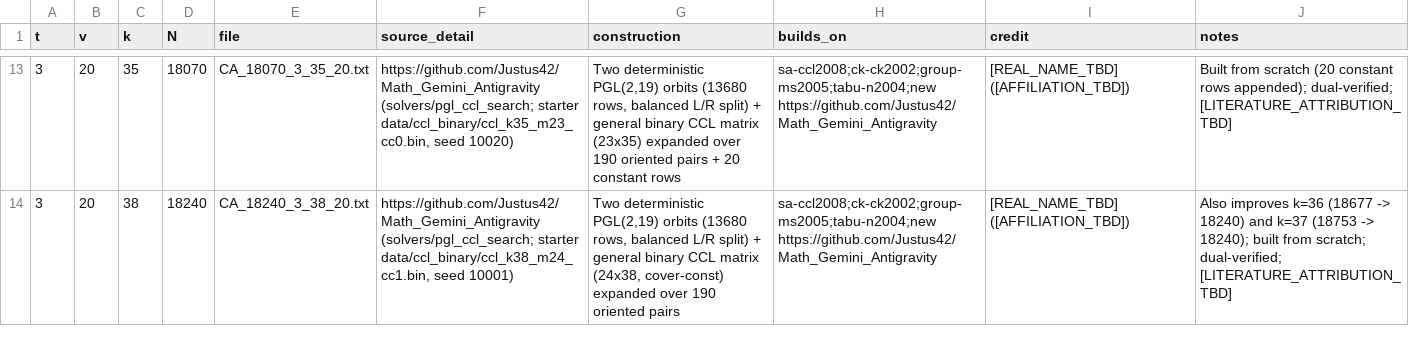
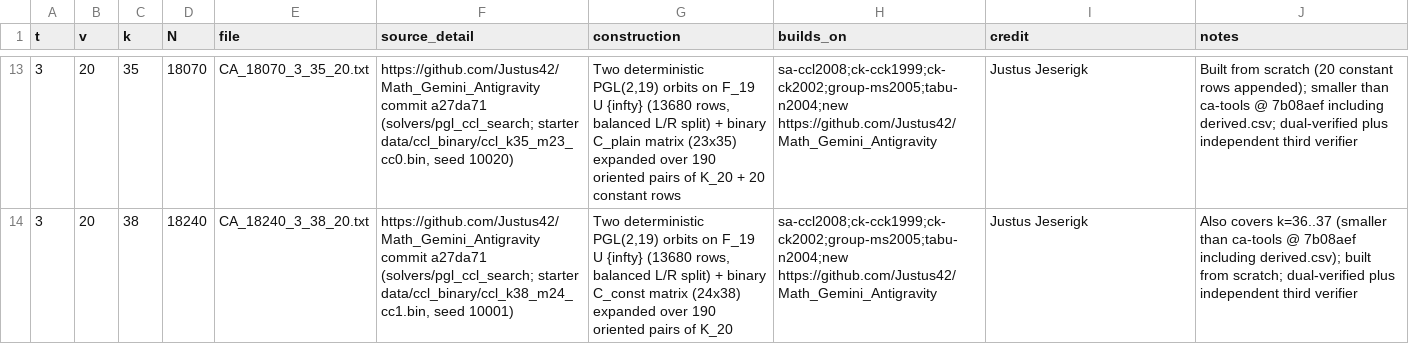
Before and after one commit to Justus42/Math_Gemini_Antigravity, a CSV file: submission/ca_tools_staging/claims.csv, drawn as a sheet; only a part is shown, gaps mark what is left out; the diff covers the shown part only; the diff names each change by its address in the sheet, - before the commit and + after, or states it on an @@ line.

Commit message:
docs(submission): finalize ca-tools staging package, literature & third-party verification logs (2a-2e PASS)

```diff
--- a/submission/ca_tools_staging/claims.csv
+++ b/submission/ca_tools_staging/claims.csv
-F13 (source_detail): https://github.com/Justus42/Math_Gemini_Antigravity (solvers/pgl_ccl_search; starter…
+F13 (source_detail): https://github.com/Justus42/Math_Gemini_Antigravity commit a27da71 (solvers/pgl_ccl_search; starter…
-G13 (construction): …PGL(2,19) orbits (13680 rows, balanced L/R split) + general binary CCL matrix (23x35) expanded over 190 oriented pairs + 20…
+G13 (construction): …PGL(2,19) orbits on F_19 U {infty} (13680 rows, balanced L/R split) + binary C_plain matrix (23x35) expanded over 190 oriented pairs of K_20 + 20…
-H13:H14 (builds_on): sa-ccl2008;ck-ck2002;group-ms2005;tabu-n2004;new https://github.com/Justus42/Math_Gemini_Antigravity
+H13:H14 (builds_on): sa-ccl2008;ck-cck1999;ck-ck2002;group-ms2005;tabu-n2004;new https://github.com/Justus42/Math_Gemini_Antigravity
-I13:I14 (credit): [REAL_NAME_TBD] ([AFFILIATION_TBD])
+I13:I14 (credit): Justus Jeserigk
-J13 (notes): …rows appended); dual-verified; [LITERATURE_ATTRIBUTION_TBD]
+J13 (notes): …rows appended); smaller than ca-tools @ 7b08aef including derived.csv; dual-verified plus independent third verifier
-F14 (source_detail): https://github.com/Justus42/Math_Gemini_Antigravity (solvers/pgl_ccl_search; starter…
+F14 (source_detail): https://github.com/Justus42/Math_Gemini_Antigravity commit a27da71 (solvers/pgl_ccl_search; starter…
-G14 (construction): …PGL(2,19) orbits (13680 rows, balanced L/R split) + general binary CCL matrix (24x38, cover-const) expanded over 190 oriented pairs
+G14 (construction): …PGL(2,19) orbits on F_19 U {infty} (13680 rows, balanced L/R split) + binary C_const matrix (24x38) expanded over 190 oriented pairs of K_20
-J14 (notes): Also improves k=36 (18677 -> 18240) and k=37 (18753 -> 18240); built from scratch; dual-verified; [LITERATURE_ATTRIBUTION_TBD]
+J14 (notes): Also covers k=36..37 (smaller than ca-tools @ 7b08aef including derived.csv); built from scratch; dual-verified plus independent third verifier
```
Also changed, not shown: 55 edited cells elsewhere in this file, 6 other files.
